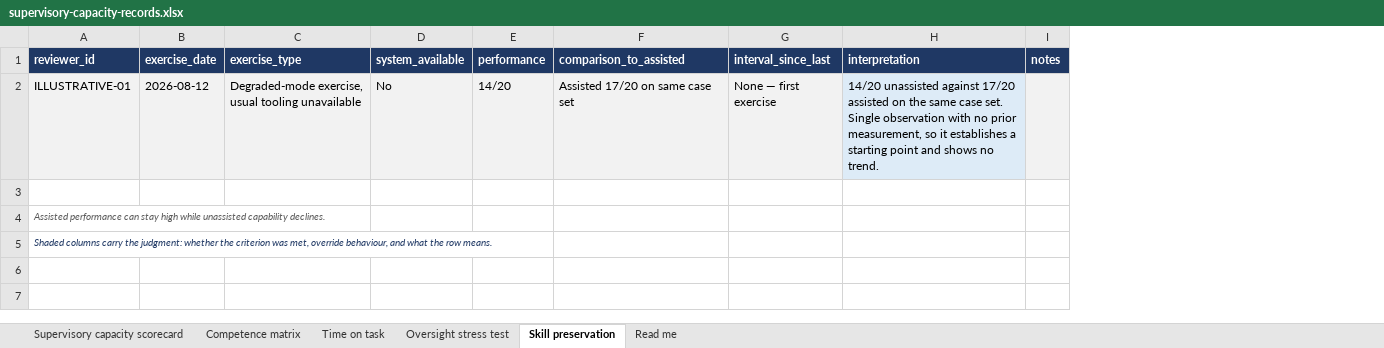
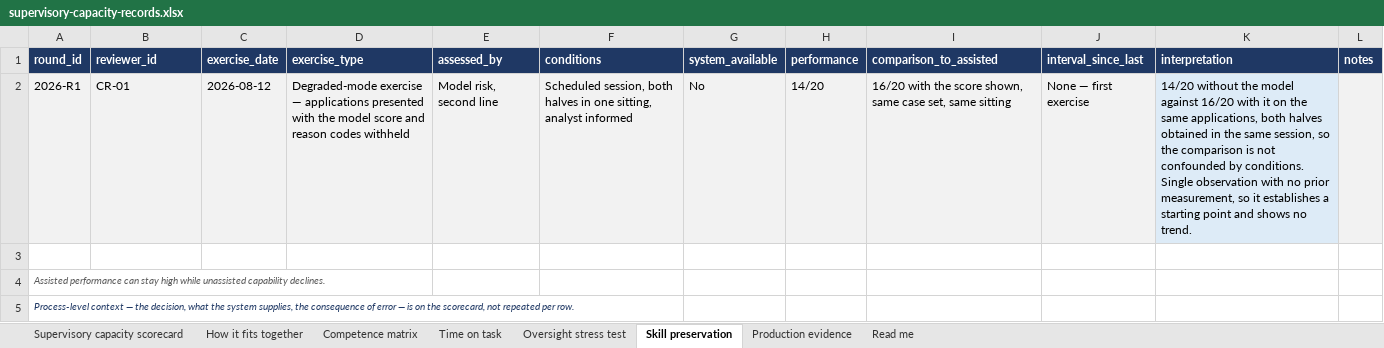
Before and after one commit to dturkina99/supervisory-capacity-assessment, an Excel workbook: templates/supervisory-capacity-records.xlsx, sheet Skill preservation, drawn as a sheet; values as stored, in another font and other column widths than the file's, no borders; addresses are those after the commit; the diff names each change by its address in the sheet, - before the commit and + after, or states it on an @@ line.

```diff
--- a/templates/supervisory-capacity-records.xlsx (sheet Skill preservation)
+++ b/templates/supervisory-capacity-records.xlsx (sheet Skill preservation)
+sheet tab: How it fits together
+sheet tab: Production evidence
+column A (round_id), rows 2-5: 2026-R1 |  | Assisted performance can stay high while unassisted capability declines. | Process-level context — the decision, what the system supplies, the consequence of error — is on the scorecard, not repeated per row.
+column E (assessed_by), row 2: Model risk, second line
+column F (conditions), row 2: Scheduled session, both halves in one sitting, analyst informed
-B2 (reviewer_id): ILLUSTRATIVE-01
+B2 (reviewer_id): CR-01
-D2 (exercise_type): Degraded-mode exercise, usual tooling unavailable
+D2 (exercise_type): Degraded-mode exercise — applications presented with the model score and reason codes withheld
-I2 (comparison_to_assisted): Assisted 17/20 on same case set
+I2 (comparison_to_assisted): 16/20 with the score shown, same case set, same sitting
-K2 (interpretation): 14/20 unassisted against 17/20 assisted on the same case set. Single observation…
+K2 (interpretation): 14/20 without the model against 16/20 with it on the same applications, both halves obtained in the same session, so the comparison is not confounded by conditions. Single observation…
-B4 (reviewer_id): Assisted performance can stay high while unassisted capability declines.
+B4 (reviewer_id): (empty)
-B5 (reviewer_id): Shaded columns carry the judgment: whether the criterion was met, override behaviour, and what the row means.
+B5 (reviewer_id): (empty)
```
Also changed, not shown: sheet Supervisory capacity scorecard, sheet Competence matrix, sheet Oversight stress test, sheet Time on task, sheet Read me, charts or pictures, 8 other files.
